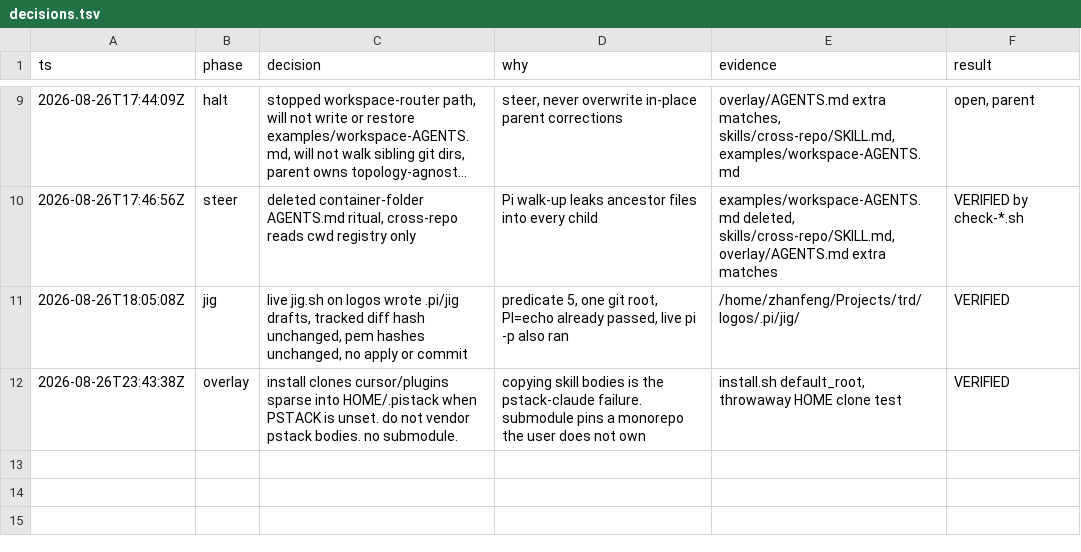
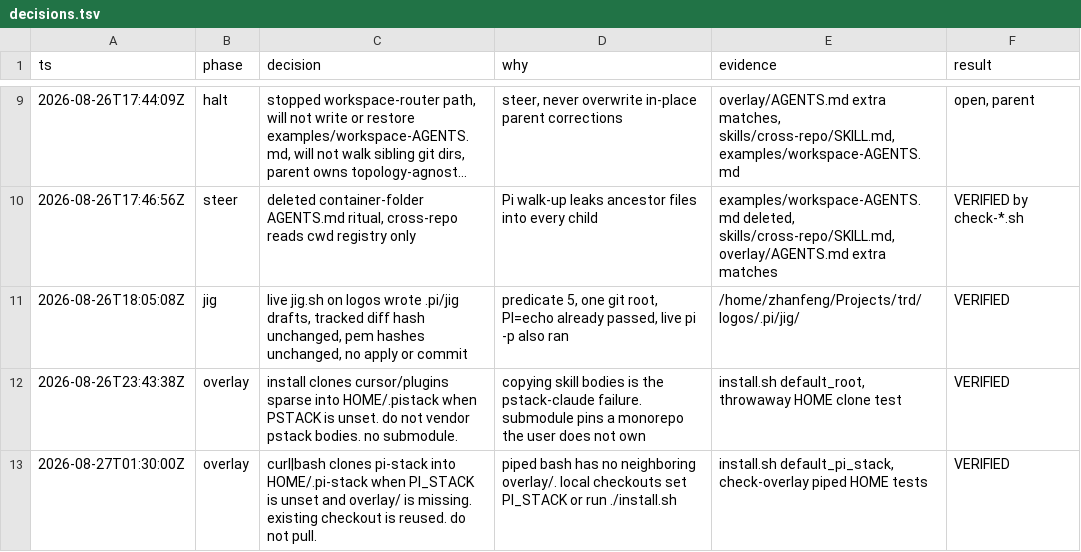
Before and after one commit to alienczf/pi-stack, a TSV file: decisions.tsv, drawn as a sheet; only a part is shown, gaps mark what is left out; long unchanged cells end in …; the diff names each change by its address in the sheet, - before the commit and + after, or states it on an @@ line.

```diff
--- a/decisions.tsv
+++ b/decisions.tsv
+row 13: 2026-08-27T01:30:00Z | overlay | curl|bash clones pi-stack into HOME/.pi-stack when PI_STACK is unset and overlay/ is missing. existing checkout is reused. do not pull. | piped bash has no neighboring overlay/. local checkouts set PI_STACK or run ./install.sh | install.sh default_pi_stack, check-overlay piped HOME tests | VERIFIED
```
Also changed, not shown: 3 other files.
